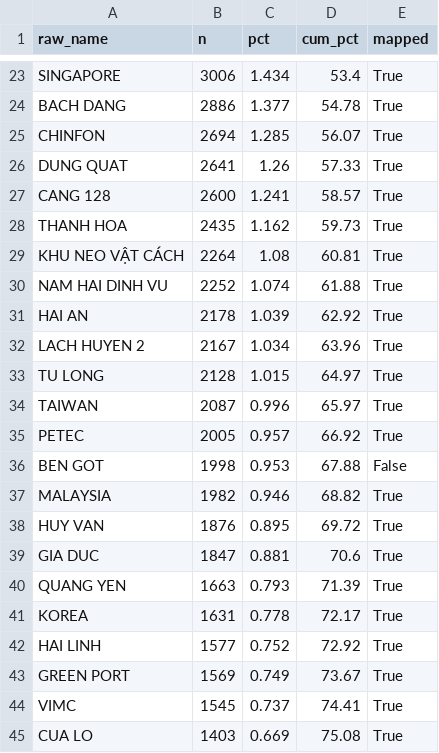
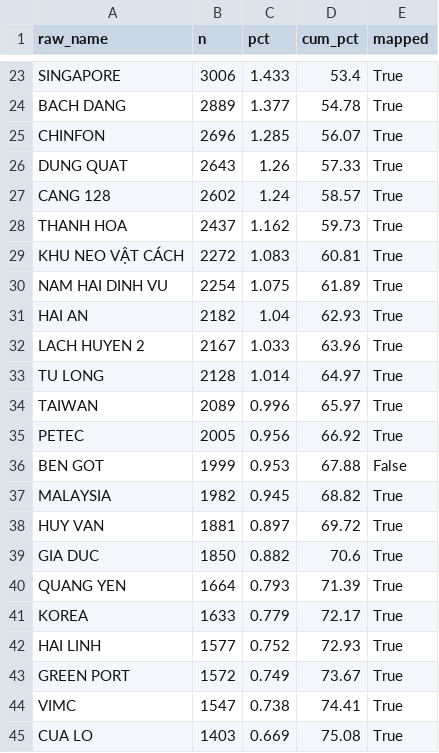
Before and after one commit to BrosPartners/hp-ship-schedule, a CSV file: data/unmapped_report.csv, drawn as a sheet; only a part is shown, gaps mark what is left out; the diff covers the shown part only; the diff names each change by its address in the sheet, - before the commit and + after, or states it on an @@ line.

```diff
--- a/data/unmapped_report.csv
+++ b/data/unmapped_report.csv
-C23 (pct): 1.434
+C23 (pct): 1.433
-B24 (n): 2886
+B24 (n): 2889
-B25 (n): 2694
+B25 (n): 2696
-B26 (n): 2641
+B26 (n): 2643
-B27 (n): 2600
+B27 (n): 2602
-C27 (pct): 1.241
+C27 (pct): 1.24
-B28 (n): 2435
+B28 (n): 2437
-B29 (n): 2264
+B29 (n): 2272
-C29 (pct): 1.08
+C29 (pct): 1.083
-B30 (n): 2252
+B30 (n): 2254
-C30 (pct): 1.074
+C30 (pct): 1.075
-D30 (cum_pct): 61.88
+D30 (cum_pct): 61.89
-B31 (n): 2178
+B31 (n): 2182
-C31 (pct): 1.039
+C31 (pct): 1.04
-D31 (cum_pct): 62.92
+D31 (cum_pct): 62.93
-C32 (pct): 1.034
+C32 (pct): 1.033
-C33 (pct): 1.015
+C33 (pct): 1.014
-B34 (n): 2087
+B34 (n): 2089
-C35 (pct): 0.957
+C35 (pct): 0.956
-B36 (n): 1998
+B36 (n): 1999
-C37 (pct): 0.946
+C37 (pct): 0.945
-B38 (n): 1876
+B38 (n): 1881
-C38 (pct): 0.895
+C38 (pct): 0.897
-B39 (n): 1847
+B39 (n): 1850
-C39 (pct): 0.881
+C39 (pct): 0.882
-B40 (n): 1663
+B40 (n): 1664
-B41 (n): 1631
+B41 (n): 1633
-C41 (pct): 0.778
+C41 (pct): 0.779
-D42 (cum_pct): 72.92
+D42 (cum_pct): 72.93
-B43 (n): 1569
+B43 (n): 1572
-B44 (n): 1545
+B44 (n): 1547
-C44 (pct): 0.737
+C44 (pct): 0.738
```
Also changed, not shown: 1 added row, 1 removed row and 137 edited cells elsewhere in this file, 13 other files.
